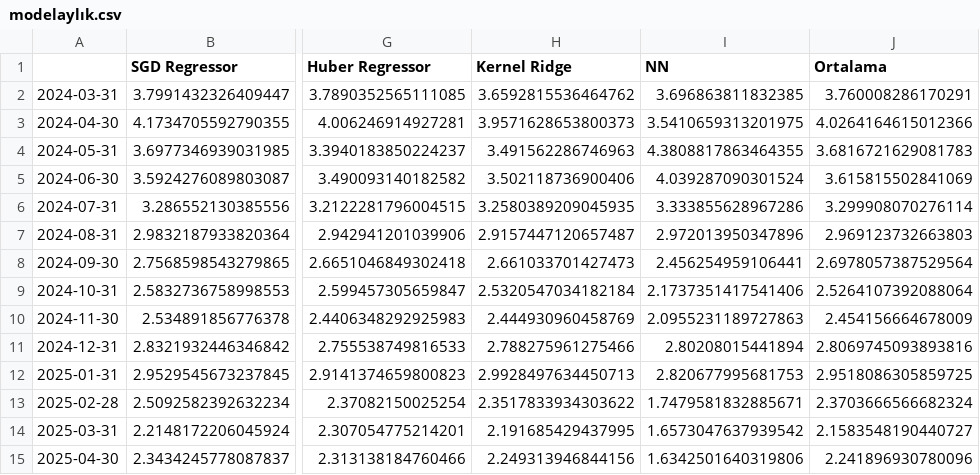
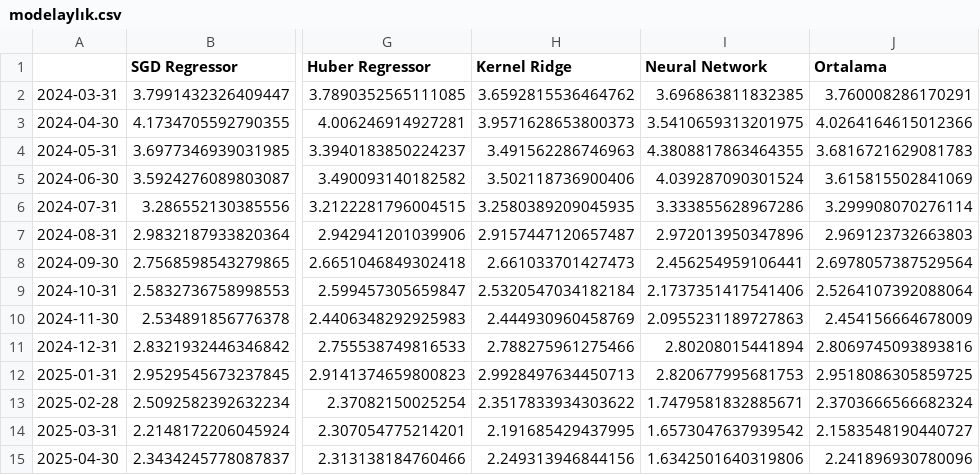
Before and after one commit to kaboya19/streamlit-inflation, a CSV file: modelaylık.csv, drawn as a sheet; only a part is shown, gaps mark what is left out; the diff names each change by its address in the sheet, - before the commit and + after, or states it on an @@ line.

Commit message:
Update modelaylık.csv

```diff
--- a/modelaylık.csv
+++ b/modelaylık.csv
-I1: NN
+I1: Neural Network
```
